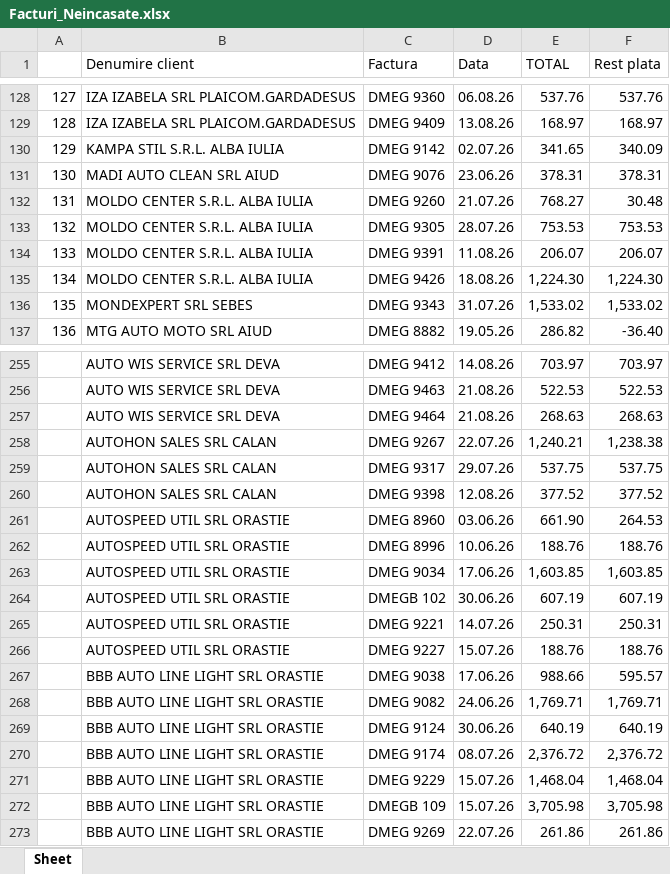
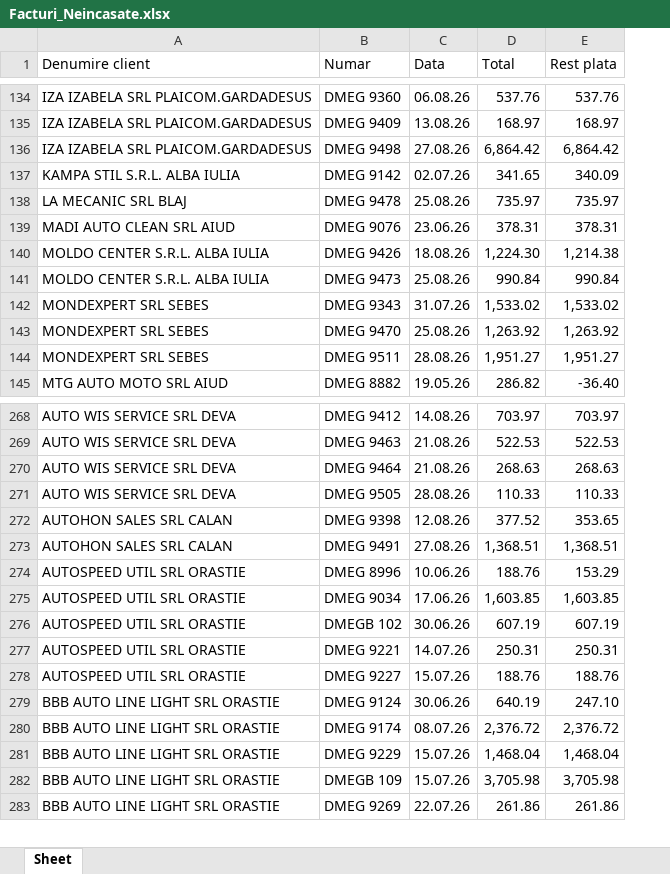
Before and after one commit to ab12slk-sys/dmautoravenol, an Excel workbook: Facturi_Neincasate.xlsx, sheet Sheet, drawn as a sheet; only a part is shown, gaps mark what is left out; values as stored, in another font and other column widths than the file's, no cell formats; removed rows and columns are numbered as before the commit, all else as after; the diff covers the shown part only; the diff names each change by its address in the sheet, - before the commit and + after, or states it on an @@ line.

```diff
--- a/Facturi_Neincasate.xlsx (sheet Sheet)
+++ b/Facturi_Neincasate.xlsx (sheet Sheet)
-column A, rows 128-131: 127 | 128 | 129 | 130; rows 135-137: 134 | 135 | 136
-B1: Factura
+B1: Numar
-D1: TOTAL
+D1: Total
+row 136: IZA IZABELA SRL PLAICOM.GARDADESUS | DMEG 9498 | 27.08.26 | 6,864.42 | 6,864.42
+row 138: LA MECANIC SRL BLAJ | DMEG 9478 | 25.08.26 | 735.97 | 735.97
-row 132: 131 | MOLDO CENTER S.R.L. ALBA IULIA | DMEG 9260 | 21.07.26 | 768.27 | 30.48
-row 133: 132 | MOLDO CENTER S.R.L. ALBA IULIA | DMEG 9305 | 28.07.26 | 753.53 | 753.53
-row 134: 133 | MOLDO CENTER S.R.L. ALBA IULIA | DMEG 9391 | 11.08.26 | 206.07 | 206.07
-E140 (Rest plata): 1,224.30
+E140 (Rest plata): 1,214.38
+row 141: MOLDO CENTER S.R.L. ALBA IULIA | DMEG 9473 | 25.08.26 | 990.84 | 990.84
+row 143: MONDEXPERT SRL SEBES | DMEG 9470 | 25.08.26 | 1,263.92 | 1,263.92
+row 144: MONDEXPERT SRL SEBES | DMEG 9511 | 28.08.26 | 1,951.27 | 1,951.27
-row 258:  | AUTOHON SALES SRL CALAN | DMEG 9267 | 22.07.26 | 1,240.21 | 1,238.38
-row 259:  | AUTOHON SALES SRL CALAN | DMEG 9317 | 29.07.26 | 537.75 | 537.75
+row 271: AUTO WIS SERVICE SRL DEVA | DMEG 9505 | 28.08.26 | 110.33 | 110.33
-E272 (Rest plata): 377.52
+E272 (Rest plata): 353.65
-row 261:  | AUTOSPEED UTIL SRL ORASTIE | DMEG 8960 | 03.06.26 | 661.90 | 264.53
+row 273: AUTOHON SALES SRL CALAN | DMEG 9491 | 27.08.26 | 1,368.51 | 1,368.51
-E274 (Rest plata): 188.76
+E274 (Rest plata): 153.29
-row 267:  | BBB AUTO LINE LIGHT SRL ORASTIE | DMEG 9038 | 17.06.26 | 988.66 | 595.57
-row 268:  | BBB AUTO LINE LIGHT SRL ORASTIE | DMEG 9082 | 24.06.26 | 1,769.71 | 1,769.71
-E279 (Rest plata): 640.19
+E279 (Rest plata): 247.10
```
Also changed, not shown: 35 added rows, 21 removed rows, 2 moved rows and 21 edited cells elsewhere in this sheet, cell formats.
